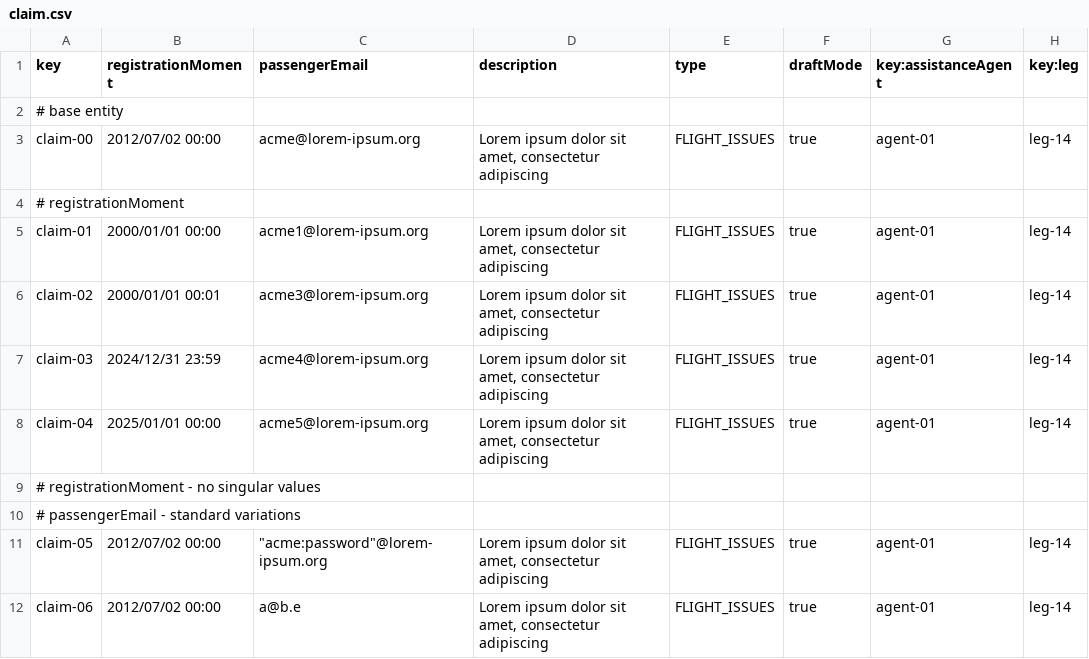
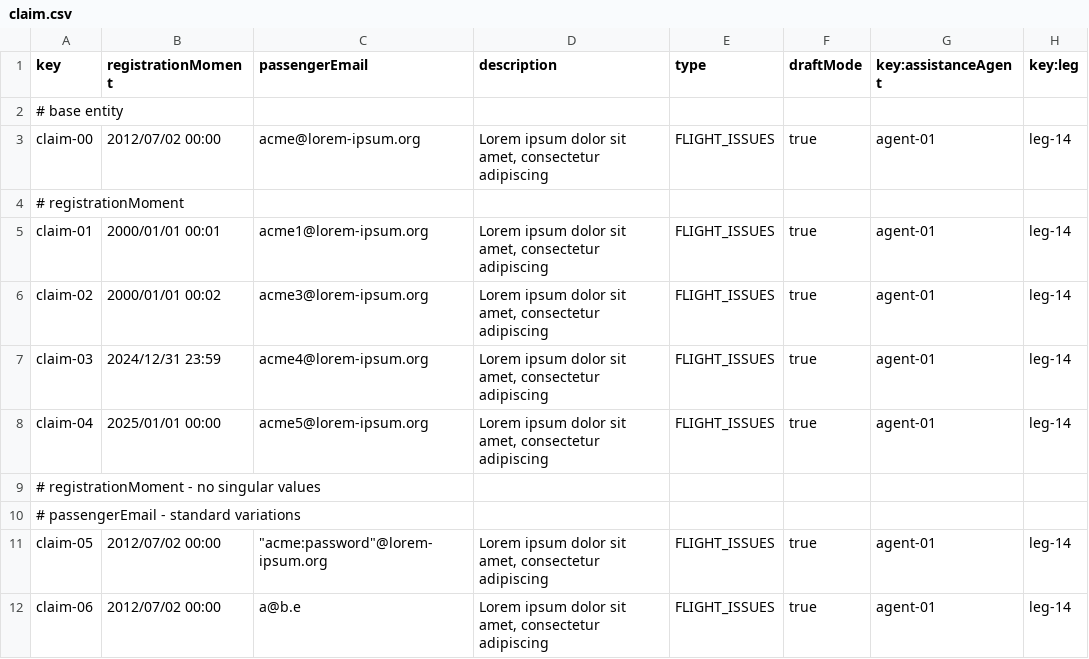
Before and after one commit to FernandoTC18/Acme-ANS-C3, a CSV file: src/main/resources/WEB-INF/data/sample/claim.csv, drawn as a sheet; only a part is shown.

```diff
--- a/src/main/resources/WEB-INF/data/sample/claim.csv
+++ b/src/main/resources/WEB-INF/data/sample/claim.csv
@@ -4,4 +4,4 @@ claim-00,2012/07/02 00:00,acme@lorem-ipsum.org,"Lorem ipsum dolor sit amet, cons
 # registrationMoment
-claim-01,2000/01/01 00:00,acme1@lorem-ipsum.org,"Lorem ipsum dolor sit amet, consectetur adipiscing",FLIGHT_ISSUES,true,agent-01,leg-14
-claim-02,2000/01/01 00:01,acme3@lorem-ipsum.org,"Lorem ipsum dolor sit amet, consectetur adipiscing",FLIGHT_ISSUES,true,agent-01,leg-14
+claim-01,2000/01/01 00:01,acme1@lorem-ipsum.org,"Lorem ipsum dolor sit amet, consectetur adipiscing",FLIGHT_ISSUES,true,agent-01,leg-14
+claim-02,2000/01/01 00:02,acme3@lorem-ipsum.org,"Lorem ipsum dolor sit amet, consectetur adipiscing",FLIGHT_ISSUES,true,agent-01,leg-14
 claim-03,2024/12/31 23:59,acme4@lorem-ipsum.org,"Lorem ipsum dolor sit amet, consectetur adipiscing",FLIGHT_ISSUES,true,agent-01,leg-14
```
Also changed, not shown: 31 other files.
